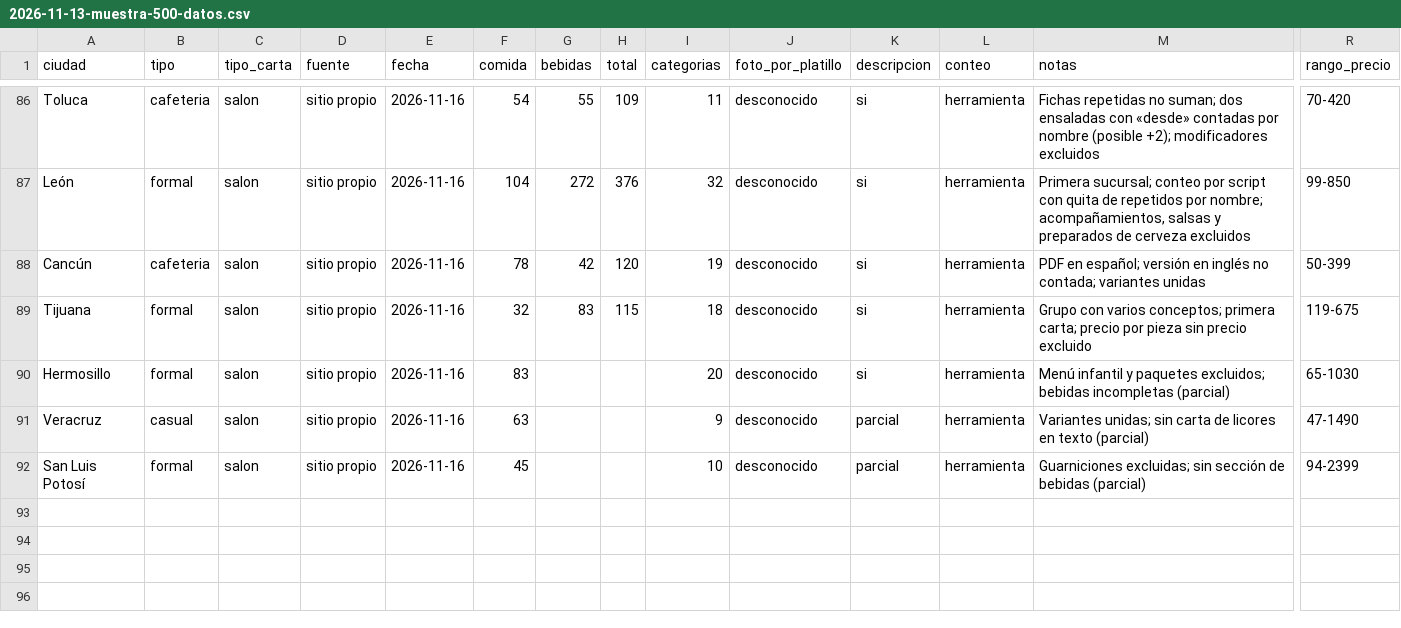
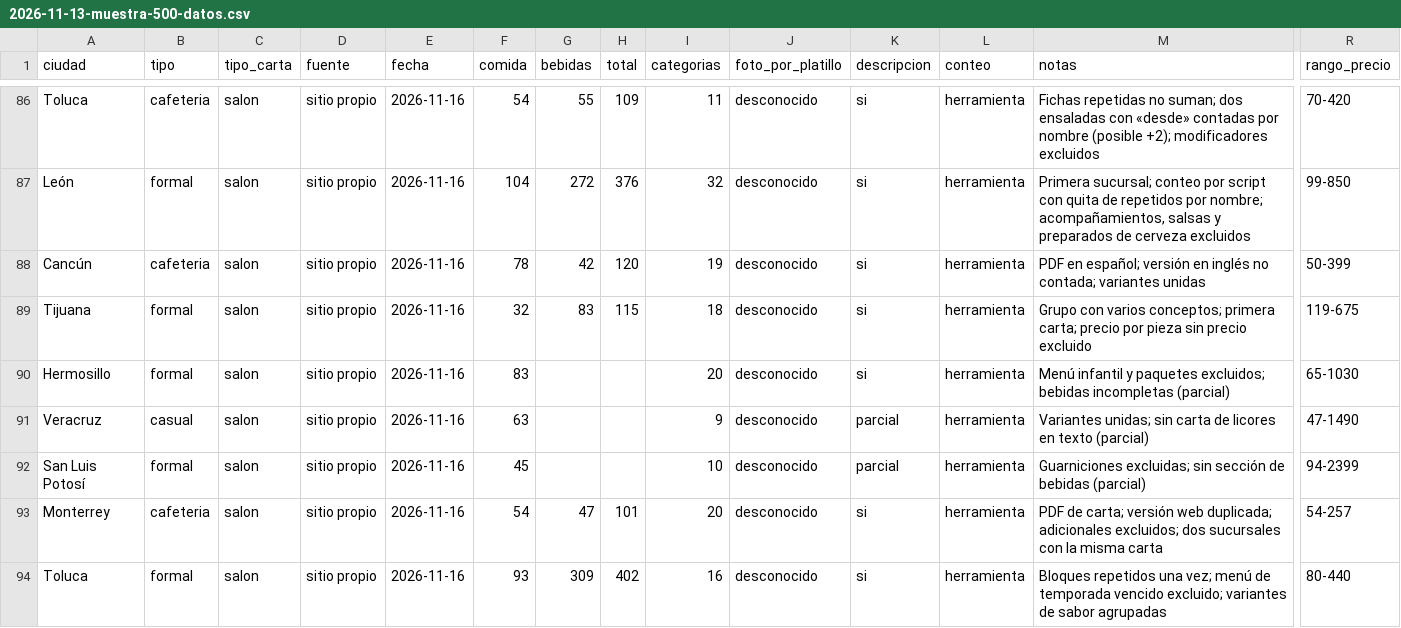
Before and after one commit to KlvinLopez/carta, a CSV file: docs/research/2026-11-13-muestra-500-datos.csv, drawn as a sheet; only a part is shown, gaps mark what is left out; rows hold the shown columns only; the diff names each change by its address in the sheet, - before the commit and + after, or states it on an @@ line.

```diff
--- a/docs/research/2026-11-13-muestra-500-datos.csv
+++ b/docs/research/2026-11-13-muestra-500-datos.csv
+row 93: Monterrey | cafeteria | salon | sitio propio | 2026-11-16 | 54 | 47 | 101 | 20 | desconocido | si | herramienta | PDF de carta; versión web duplicada; adicionales excluidos; dos sucursales con la misma carta | 54-257
+row 94: Toluca | formal | salon | sitio propio | 2026-11-16 | 93 | 309 | 402 | 16 | desconocido | si | herramienta | Bloques repetidos una vez; menú de temporada vencido excluido; variantes de sabor agrupadas | 80-440
```
Also changed, not shown: docs/research/2026-11-13-muestra-500-descartes.csv.
